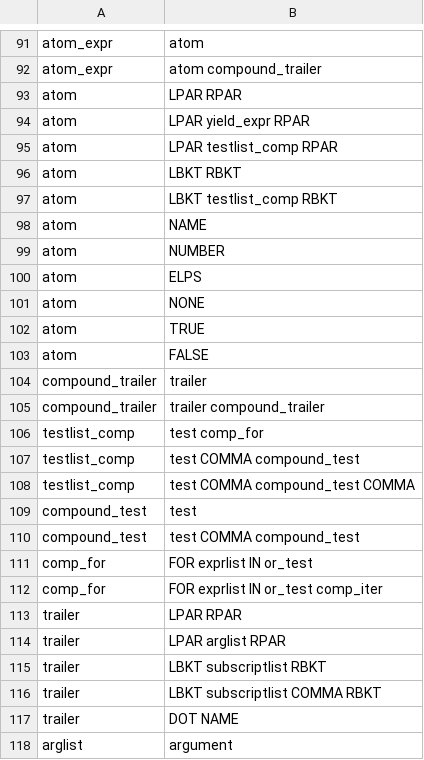
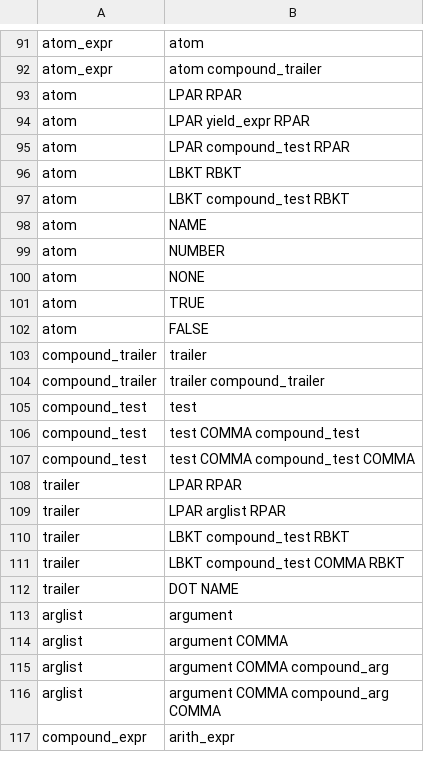
Before and after one commit to roo-oliv/P2C, a CSV file: regras.csv, drawn as a sheet; only a part is shown, gaps mark what is left out; the shorter side is filled out with more unchanged rows; the diff covers the shown part only.

```diff
--- a/regras.csv
+++ b/regras.csv
@@ -94,8 +94,7 @@ atom;LPAR RPAR
 atom;LPAR yield_expr RPAR
-atom;LPAR testlist_comp RPAR
+atom;LPAR compound_test RPAR
 atom;LBKT RBKT
-atom;LBKT testlist_comp RBKT
+atom;LBKT compound_test RBKT
 atom;NAME
 atom;NUMBER
-atom;ELPS
 atom;NONE
@@ -105,13 +104,9 @@ compound_trailer;trailer
 compound_trailer;trailer compound_trailer
-testlist_comp;test comp_for
-testlist_comp;test COMMA compound_test
-testlist_comp;test COMMA compound_test COMMA
 compound_test;test
 compound_test;test COMMA compound_test
-comp_for;FOR exprlist IN or_test
-comp_for;FOR exprlist IN or_test comp_iter
+compound_test;test COMMA compound_test COMMA
 trailer;LPAR RPAR
 trailer;LPAR arglist RPAR
-trailer;LBKT subscriptlist RBKT
-trailer;LBKT subscriptlist COMMA RBKT
+trailer;LBKT compound_test RBKT
+trailer;LBKT compound_test COMMA RBKT
 trailer;DOT NAME
```
Also changed, not shown: 17 removed rows and 1 edited cell elsewhere in this file, action.csv, goto.csv, 3 other files.
